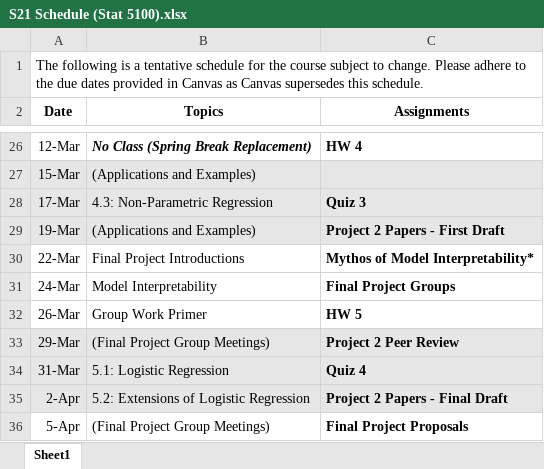
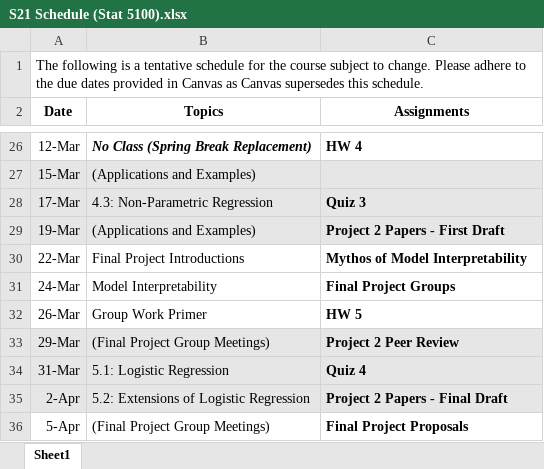
Before and after one commit to beanb2/stat5100_public, an Excel workbook: Stat5100/course/S21 Schedule (Stat 5100).xlsx, sheet Sheet1, drawn as a sheet; only a part is shown, gaps mark what is left out; values as stored, in another font and other column widths than the file's, no borders; the diff names each change by its address in the sheet, - before the commit and + after, or states it on an @@ line.

Commit message:
course syllabus and structure changes

```diff
--- a/Stat5100/course/S21 Schedule (Stat 5100).xlsx (sheet Sheet1)
+++ b/Stat5100/course/S21 Schedule (Stat 5100).xlsx (sheet Sheet1)
-C30 (Assignments): Mythos of Model Interpretability*
+C30 (Assignments): Mythos of Model Interpretability
```
Also changed, not shown: 11 other files.
